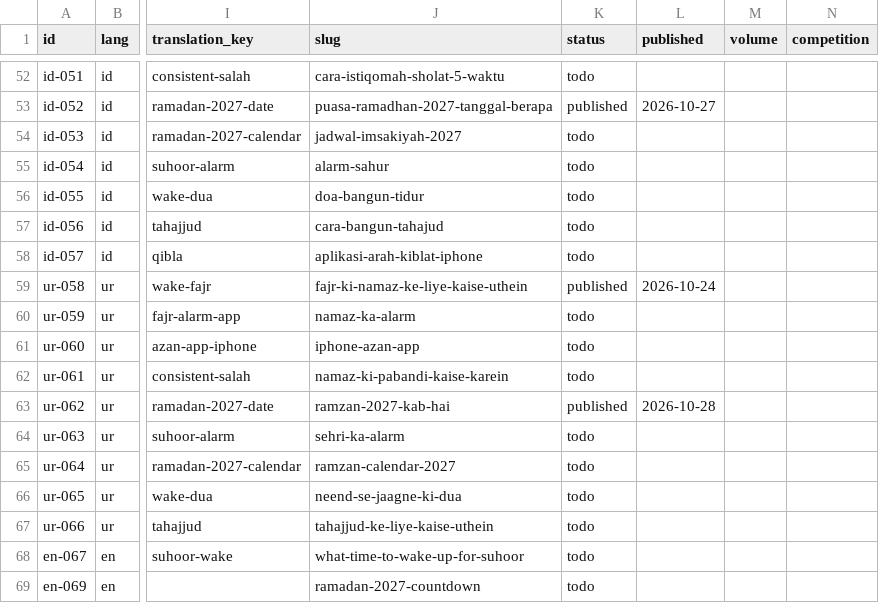
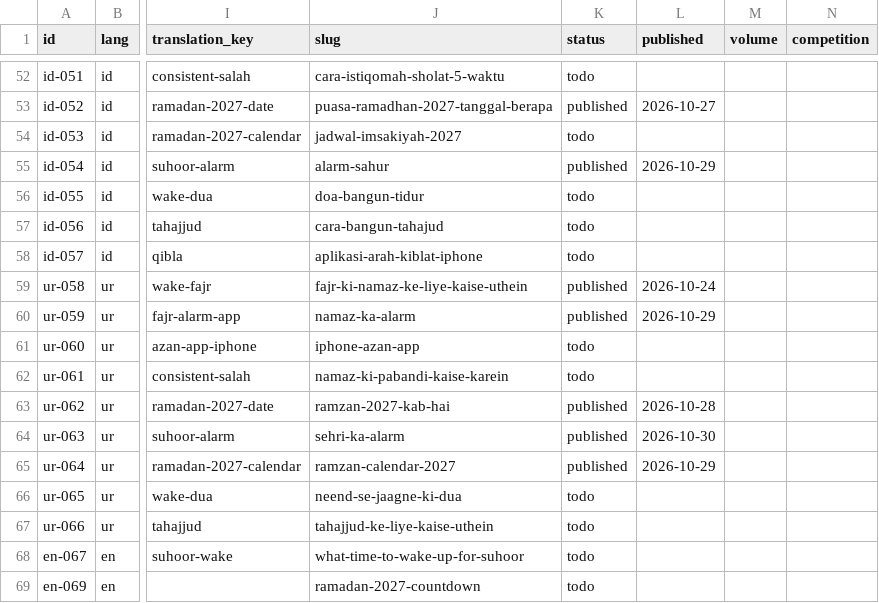
Before and after one commit to theomtripathi/salahalarm, a CSV file: website/seo/data/keywords.csv, drawn as a sheet; only a part is shown, gaps mark what is left out; the diff covers the shown part only; the diff names each change by its address in the sheet, - before the commit and + after, or states it on an @@ line.

```diff
--- a/website/seo/data/keywords.csv
+++ b/website/seo/data/keywords.csv
-K55 (status): todo
+K55 (status): published
-L55 (published): (empty)
+L55 (published): 2026-10-29
-K60 (status): todo
+K60 (status): published
-L60 (published): (empty)
+L60 (published): 2026-10-29
-K64:K65 (status): todo
+K64:K65 (status): published
-L64 (published): (empty)
+L64 (published): 2026-10-30
-L65 (published): (empty)
+L65 (published): 2026-10-29
```
Also changed, not shown: 6 added rows and 16 edited cells elsewhere in this file, 6 other files.
